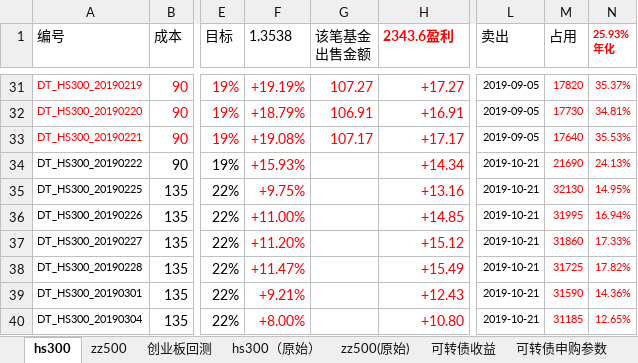
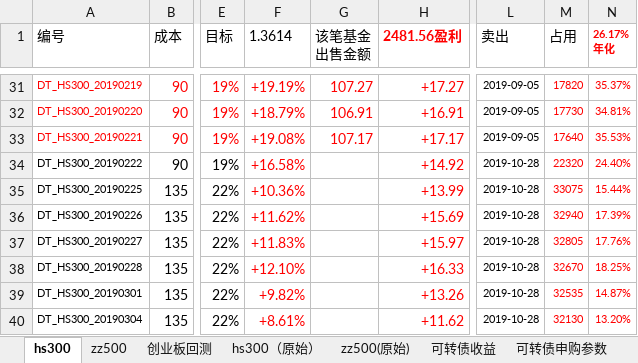
Before and after one commit to husky8/cccode, an Excel workbook: invest/配置.xlsx, sheet hs300, drawn as a sheet; only a part is shown, gaps mark what is left out; values as stored, in another font and other column widths than the file's, no borders; conditional formats not drawn; ↵ is a line break in a cell; the diff covers the shown part only; the diff names each change by its address in the sheet, - before the commit and + after, or states it on an @@ line.

```diff
--- a/invest/配置.xlsx (sheet hs300)
+++ b/invest/配置.xlsx (sheet hs300)
-F1: 1.3538
+F1: 1.3614
-H1: 2343.6盈利
+H1: 2481.56盈利
-N1: 25.93% ↵ 年化
+N1: 26.17% ↵ 年化
-F34 (1.3614): +15.93%
+F34 (1.3614): +16.58%
-H34 (2481.56盈利): +14.34
+H34 (2481.56盈利): +14.92
-L34:L40 (卖出): 2019-10-21
+L34:L40 (卖出): 2019-10-28
-M34 (占用): 21690
+M34 (占用): 22320
-N34 (26.17% 年化): 24.13%
+N34 (26.17% 年化): 24.40%
-F35 (1.3614): +9.75%
+F35 (1.3614): +10.36%
-H35 (2481.56盈利): +13.16
+H35 (2481.56盈利): +13.99
-M35 (占用): 32130
+M35 (占用): 33075
-N35 (26.17% 年化): 14.95%
+N35 (26.17% 年化): 15.44%
-F36 (1.3614): +11.00%
+F36 (1.3614): +11.62%
-H36 (2481.56盈利): +14.85
+H36 (2481.56盈利): +15.69
-M36 (占用): 31995
+M36 (占用): 32940
-N36 (26.17% 年化): 16.94%
+N36 (26.17% 年化): 17.39%
-F37 (1.3614): +11.20%
+F37 (1.3614): +11.83%
-H37 (2481.56盈利): +15.12
+H37 (2481.56盈利): +15.97
-M37 (占用): 31860
+M37 (占用): 32805
-N37 (26.17% 年化): 17.33%
+N37 (26.17% 年化): 17.76%
-F38 (1.3614): +11.47%
+F38 (1.3614): +12.10%
-H38 (2481.56盈利): +15.49
+H38 (2481.56盈利): +16.33
-M38 (占用): 31725
+M38 (占用): 32670
-N38 (26.17% 年化): 17.82%
+N38 (26.17% 年化): 18.25%
-F39 (1.3614): +9.21%
+F39 (1.3614): +9.82%
-H39 (2481.56盈利): +12.43
+H39 (2481.56盈利): +13.26
-M39 (占用): 31590
+M39 (占用): 32535
-N39 (26.17% 年化): 14.36%
+N39 (26.17% 年化): 14.87%
-F40 (1.3614): +8.00%
+F40 (1.3614): +8.61%
-H40 (2481.56盈利): +10.80
+H40 (2481.56盈利): +11.62
-M40 (占用): 31185
+M40 (占用): 32130
-N40 (26.17% 年化): 12.65%
+N40 (26.17% 年化): 13.20%
```
Also changed, not shown: 5 added rows, 788 edited cells and cell formats elsewhere in this sheet, sheet zz500, sheet 可转债收益, sheet 可转债申购参数.
